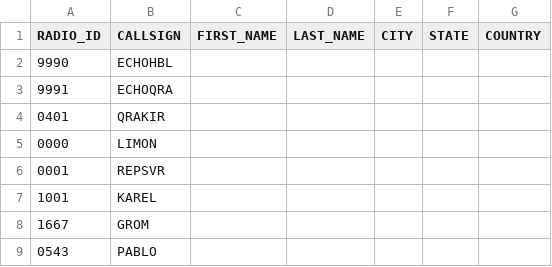
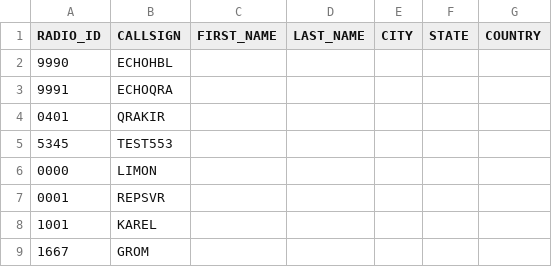
Before and after one commit to krot4u/Public_scripts, a CSV file: NXDN.csv, drawn as a sheet; only a part is shown; the shorter side is filled out with more unchanged rows.

Commit message:
Update NXDN.csv with new content

```diff
--- a/NXDN.csv
+++ b/NXDN.csv
@@ -4,2 +4,3 @@ RADIO_ID,CALLSIGN,FIRST_NAME,LAST_NAME,CITY,STATE,COUNTRY
 0401,QRAKIR, , , , ,
+5345,TEST553, , , , ,
 0000,LIMON, , , , ,
```
